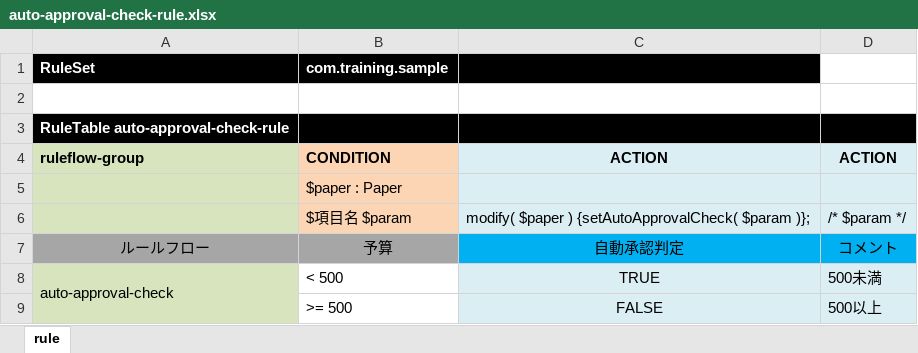
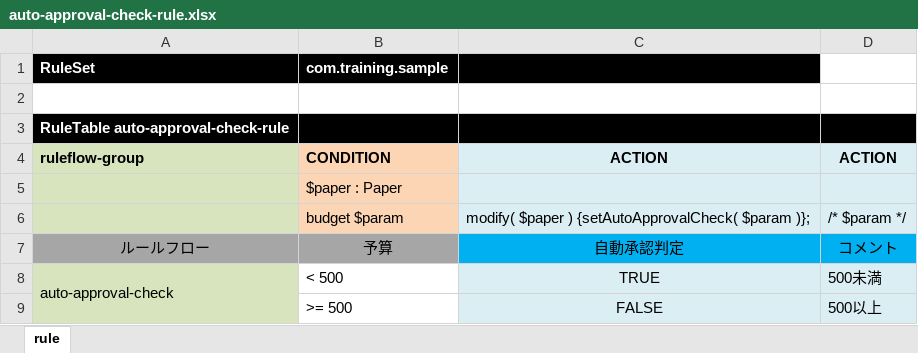
Before and after one commit to kamorisan/rhpam-handson-sample-pj, an Excel workbook: src/main/resources/com/training/sample/auto-approval-check-rule.xlsx, sheet rule, drawn as a sheet; values as stored, in another font and other column widths than the file's, no borders; the diff names each change by its address in the sheet, - before the commit and + after, or states it on an @@ line.

```diff
--- a/src/main/resources/com/training/sample/auto-approval-check-rule.xlsx (sheet rule)
+++ b/src/main/resources/com/training/sample/auto-approval-check-rule.xlsx (sheet rule)
-B6: $項目名 $param
+B6: budget $param
```
Also changed, not shown: src/main/resources/com/training/sample/data-check-rule.xlsx, 8 other files.
